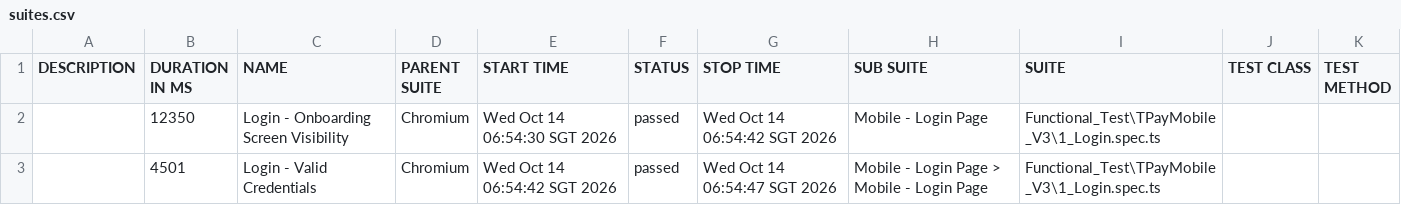
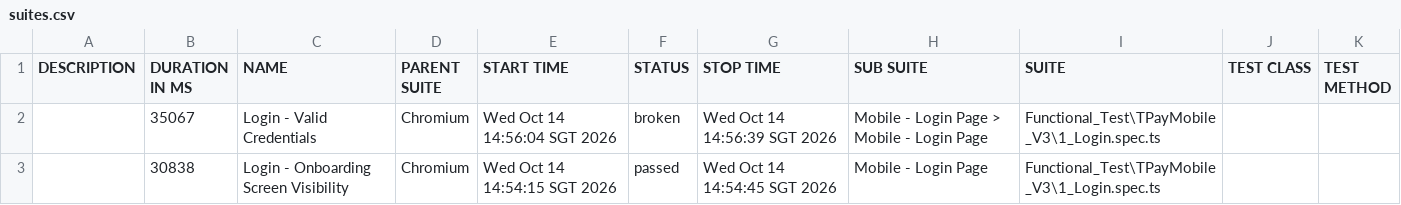
Before and after one commit to jmendozaqa24/TraxionPay-V3, a CSV file: data/suites.csv, drawn as a sheet.

```diff
--- a/data/suites.csv
+++ b/data/suites.csv
@@ -1,3 +1,3 @@
 "DESCRIPTION","DURATION IN MS","NAME","PARENT SUITE","START TIME","STATUS","STOP TIME","SUB SUITE","SUITE","TEST CLASS","TEST METHOD"
-"","12350","Login - Onboarding Screen Visibility","Chromium","Wed Oct 14 06:54:30 SGT 2026","passed","Wed Oct 14 06:54:42 SGT 2026","Mobile - Login Page","Functional_Test\TPayMobile_V3\1_Login.spec.ts","",""
-"","4501","Login - Valid Credentials","Chromium","Wed Oct 14 06:54:42 SGT 2026","passed","Wed Oct 14 06:54:47 SGT 2026","Mobile - Login Page > Mobile - Login Page","Functional_Test\TPayMobile_V3\1_Login.spec.ts","",""
+"","35067","Login - Valid Credentials","Chromium","Wed Oct 14 14:56:04 SGT 2026","broken","Wed Oct 14 14:56:39 SGT 2026","Mobile - Login Page > Mobile - Login Page","Functional_Test\TPayMobile_V3\1_Login.spec.ts","",""
+"","30838","Login - Onboarding Screen Visibility","Chromium","Wed Oct 14 14:54:15 SGT 2026","passed","Wed Oct 14 14:54:45 SGT 2026","Mobile - Login Page","Functional_Test\TPayMobile_V3\1_Login.spec.ts","",""
```
Also changed, not shown: 34 other files.
